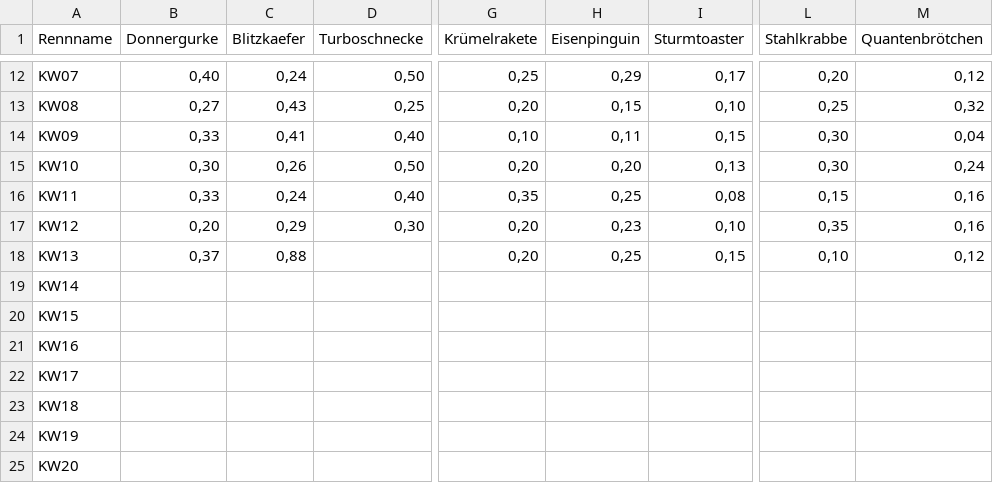
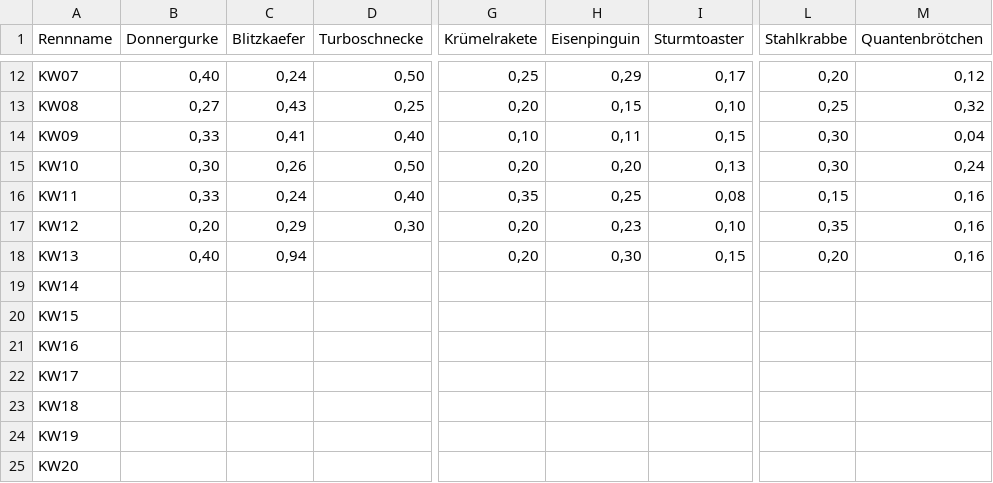
Before and after one commit to christianknoll-create/sdr, a TSV file: daten.tsv, drawn as a sheet; only a part is shown, gaps mark what is left out; the diff names each change by its address in the sheet, - before the commit and + after, or states it on an @@ line.

```diff
--- a/daten.tsv
+++ b/daten.tsv
-B18 (Donnergurke): 0,37
+B18 (Donnergurke): 0,40
-C18 (Blitzkaefer): 0,88
+C18 (Blitzkaefer): 0,94
-H18 (Eisenpinguin): 0,25
+H18 (Eisenpinguin): 0,30
-L18 (Stahlkrabbe): 0,10
+L18 (Stahlkrabbe): 0,20
-M18 (Quantenbrötchen): 0,12
+M18 (Quantenbrötchen): 0,16
```
